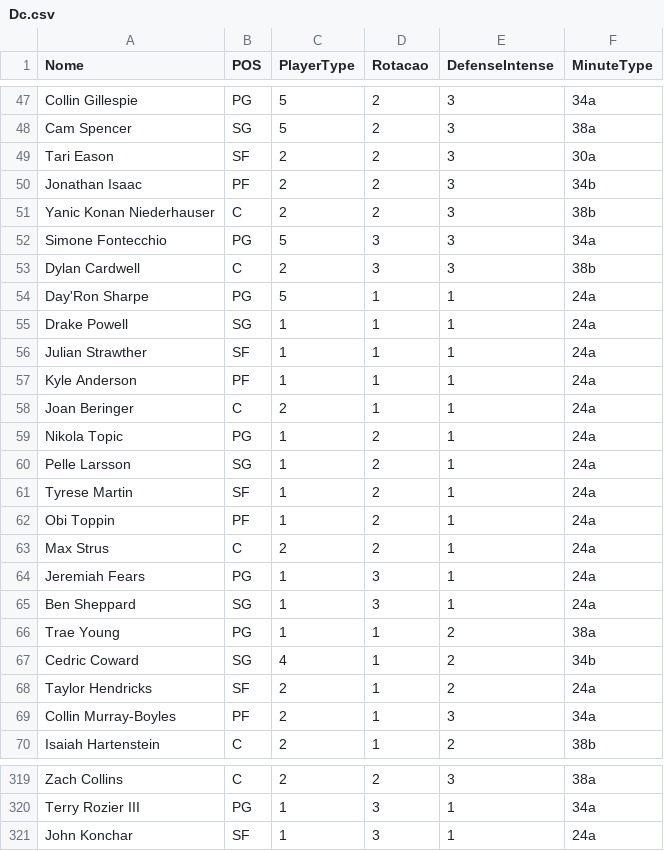
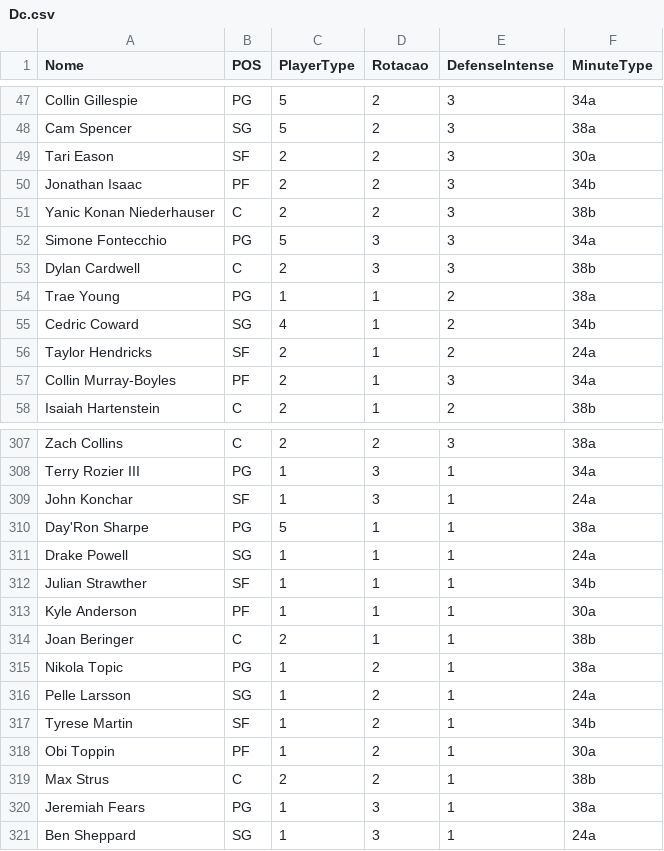
Before and after one commit to manriva-data/bratuganba, a CSV file: Dc.csv, drawn as a sheet; only a part is shown, gaps mark what is left out.

Commit message:
Atualiza Dc.csv para Spurs

```diff
--- a/Dc.csv
+++ b/Dc.csv
@@ -53,14 +53,2 @@ Simone Fontecchio, PG, 5, 3, 3, 34a
 Dylan Cardwell, C, 2, 3, 3, 38b
-Day'Ron Sharpe, PG, 5, 1, 1, 24a
-Drake Powell, SG, 1, 1, 1, 24a
-Julian Strawther, SF, 1, 1, 1, 24a
-Kyle Anderson, PF, 1, 1, 1, 24a
-Joan Beringer, C, 2, 1, 1, 24a
-Nikola Topic, PG, 1, 2, 1, 24a
-Pelle Larsson, SG, 1, 2, 1, 24a
-Tyrese Martin, SF, 1, 2, 1, 24a
-Obi Toppin, PF, 1, 2, 1, 24a
-Max Strus, C, 2, 2, 1, 24a
-Jeremiah Fears, PG, 1, 3, 1, 24a
-Ben Sheppard, SG, 1, 3, 1, 24a
 Trae Young, PG, 1, 1, 2, 38a
@@ -321 +309,13 @@ Terry Rozier III, PG, 1, 3, 1, 34a
 John Konchar, SF, 1, 3, 1, 24a
+Day'Ron Sharpe, PG, 5, 1, 1, 38a
+Drake Powell, SG, 1, 1, 1, 24a
+Julian Strawther, SF, 1, 1, 1, 34b
+Kyle Anderson, PF, 1, 1, 1, 30a
+Joan Beringer, C, 2, 1, 1, 38b
+Nikola Topic, PG, 1, 2, 1, 38a
+Pelle Larsson, SG, 1, 2, 1, 24a
+Tyrese Martin, SF, 1, 2, 1, 34b
+Obi Toppin, PF, 1, 2, 1, 30a
+Max Strus, C, 2, 2, 1, 38b
+Jeremiah Fears, PG, 1, 3, 1, 38a
+Ben Sheppard, SG, 1, 3, 1, 24a
```
